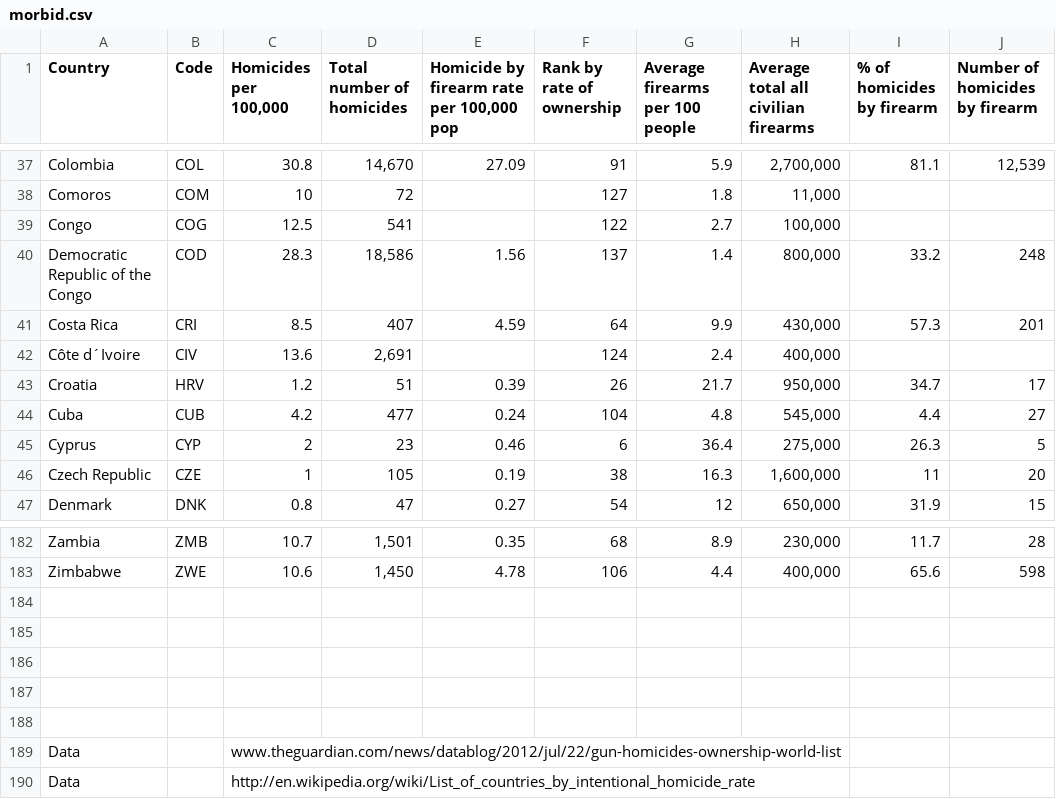
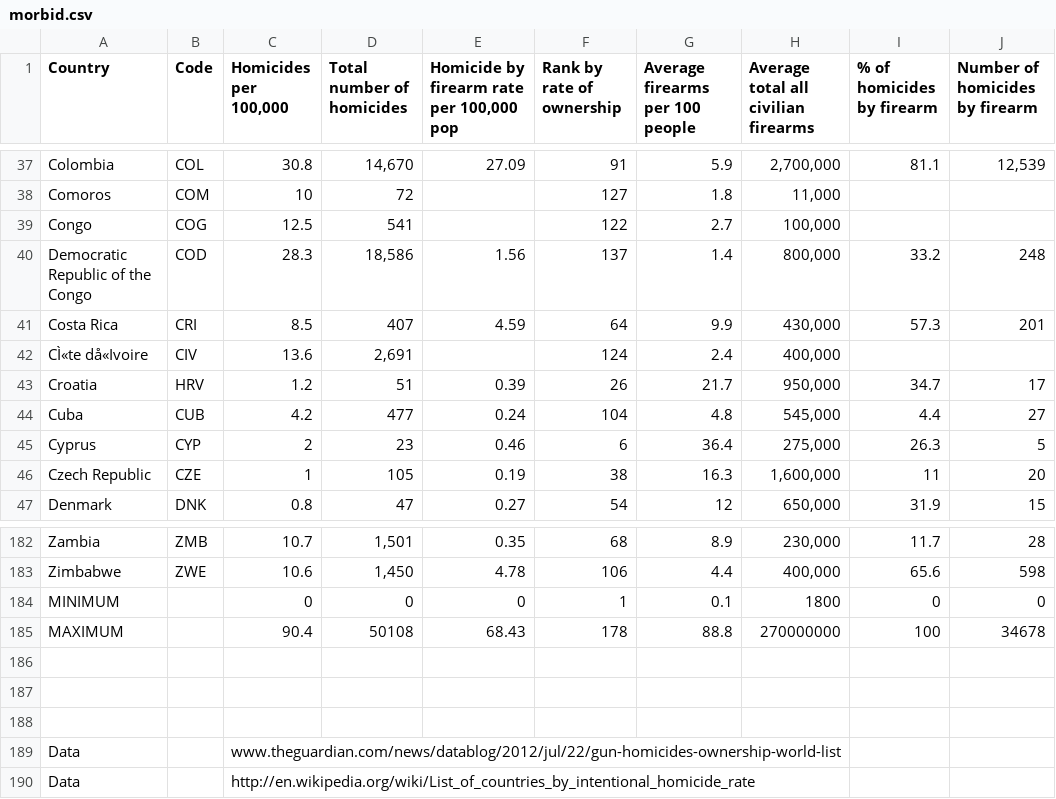
Before and after one commit to lrassaby/viz, a CSV file: final/data/morbid.csv, drawn as a sheet; only a part is shown, gaps mark what is left out; the diff names each change by its address in the sheet, - before the commit and + after, or states it on an @@ line.

Commit message:
formatting data

```diff
--- a/final/data/morbid.csv
+++ b/final/data/morbid.csv
-A42 (Country): Côte d´Ivoire
+A42 (Country): CÌ«te då«Ivoire
-row 184: (empty)
+row 184: MINIMUM |  | 0 | 0 | 0 | 1 | 0.1 | 1800 | 0 | 0
-row 185: (empty)
+row 185: MAXIMUM |  | 90.4 | 50108 | 68.43 | 178 | 88.8 | 270000000 | 100 | 34678
```
